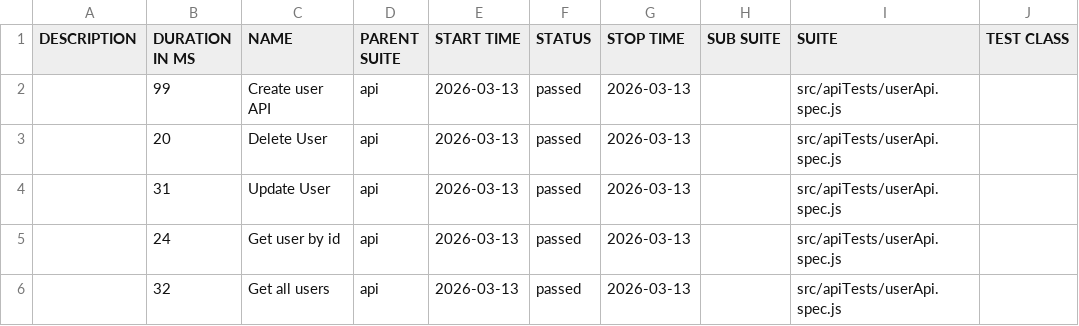
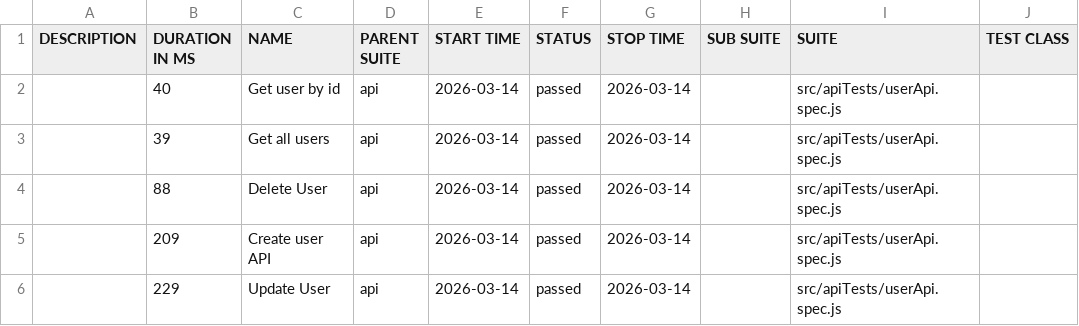
Before and after one commit to pranaya1997/Playwright-Framework, a CSV file: allure/data/suites.csv, drawn as a sheet; only a part is shown; the diff names each change by its address in the sheet, - before the commit and + after, or states it on an @@ line.

```diff
--- a/allure/data/suites.csv
+++ b/allure/data/suites.csv
-B2 (DURATION IN MS): 99
+B2 (DURATION IN MS): 40
-C2 (NAME): Create user API
+C2 (NAME): Get user by id
-E2:E6 (START TIME): 2026-03-13
+E2:E6 (START TIME): 2026-03-14
-G2:G6 (STOP TIME): 2026-03-13
+G2:G6 (STOP TIME): 2026-03-14
-B3 (DURATION IN MS): 20
+B3 (DURATION IN MS): 39
-C3 (NAME): Delete User
+C3 (NAME): Get all users
-B4 (DURATION IN MS): 31
+B4 (DURATION IN MS): 88
-C4 (NAME): Update User
+C4 (NAME): Delete User
-B5 (DURATION IN MS): 24
+B5 (DURATION IN MS): 209
-C5 (NAME): Get user by id
+C5 (NAME): Create user API
-B6 (DURATION IN MS): 32
+B6 (DURATION IN MS): 229
-C6 (NAME): Get all users
+C6 (NAME): Update User
```
Also changed, not shown: 30 other files.
